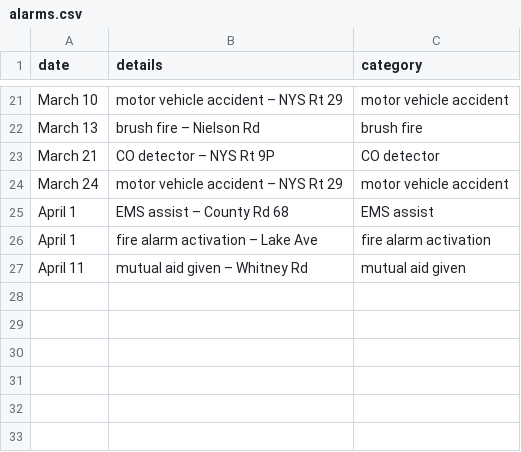
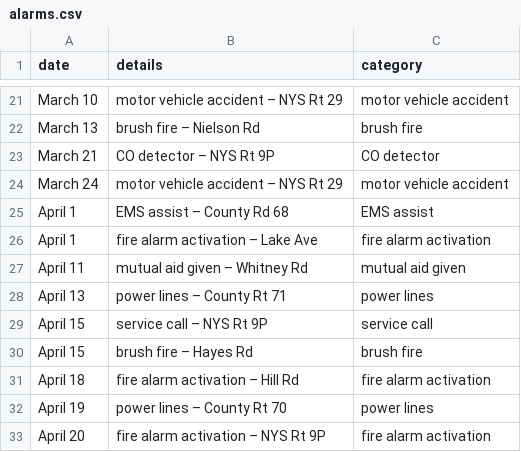
Before and after one commit to mterwill/qsfd.com, a CSV file: _data/alarms.csv, drawn as a sheet; only a part is shown, gaps mark what is left out.

Commit message:
Update alarms.csv

```diff
--- a/_data/alarms.csv
+++ b/_data/alarms.csv
@@ -27 +27,7 @@ April 1,fire alarm activation – Lake Ave,fire alarm activation
 April 11,mutual aid given – Whitney Rd,mutual aid given
+April 13,power lines – County Rt 71,power lines
+April 15,service call – NYS Rt 9P,service call
+April 15,brush fire – Hayes Rd,brush fire
+April 18,fire alarm activation – Hill Rd,fire alarm activation
+April 19,power lines – County Rt 70,power lines
+April 20,fire alarm activation – NYS Rt 9P,fire alarm activation
```
